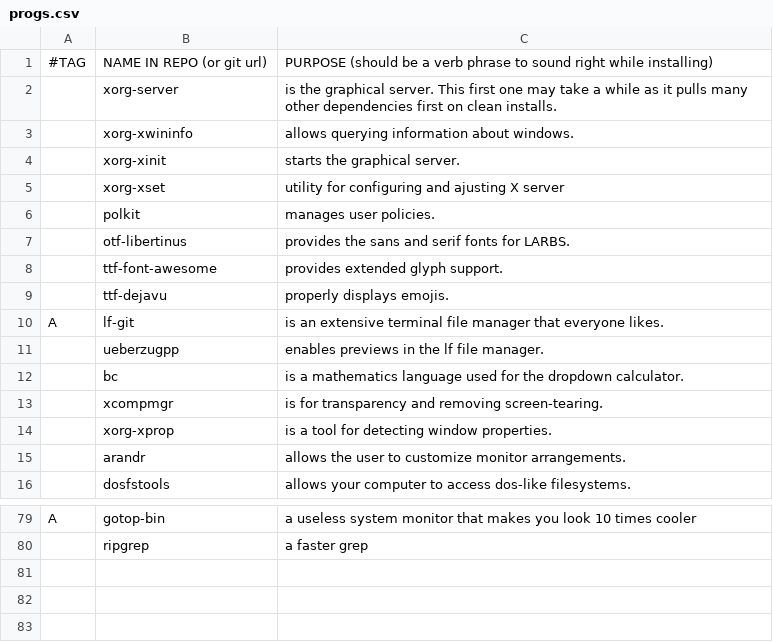
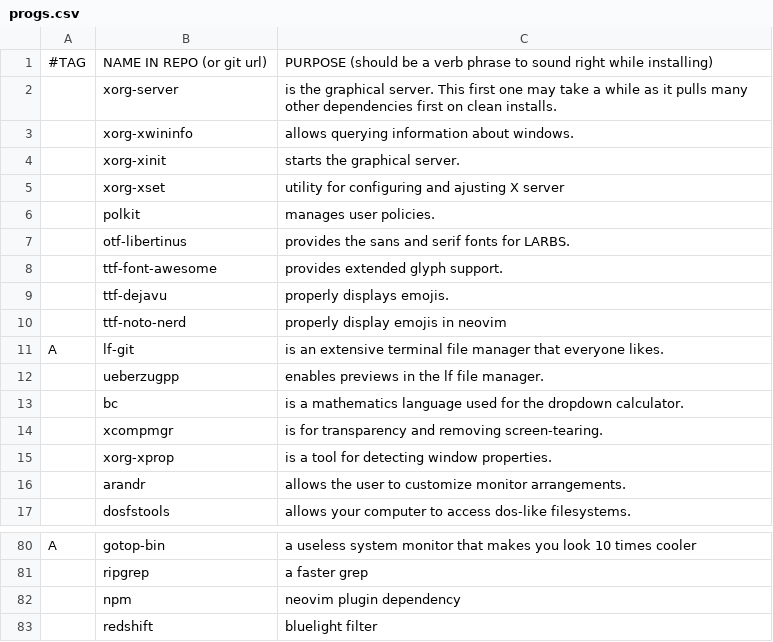
Before and after one commit to Sander-Wauters/.dotfiles, a CSV file: setup/progs.csv, drawn as a sheet; only a part is shown, gaps mark what is left out.

```diff
--- a/setup/progs.csv
+++ b/setup/progs.csv
@@ -9,2 +9,3 @@
 ,ttf-dejavu,"properly displays emojis."
+,ttf-noto-nerd,"properly display emojis in neovim"
 A,lf-git,"is an extensive terminal file manager that everyone likes."
@@ -80 +81,3 @@ A,gotop-bin,"a useless system monitor that makes you look 10 times cooler"
 ,ripgrep,"a faster grep"
+,npm,"neovim plugin dependency"
+,redshift,"bluelight filter"
```
Also changed, not shown: 12 other files.
